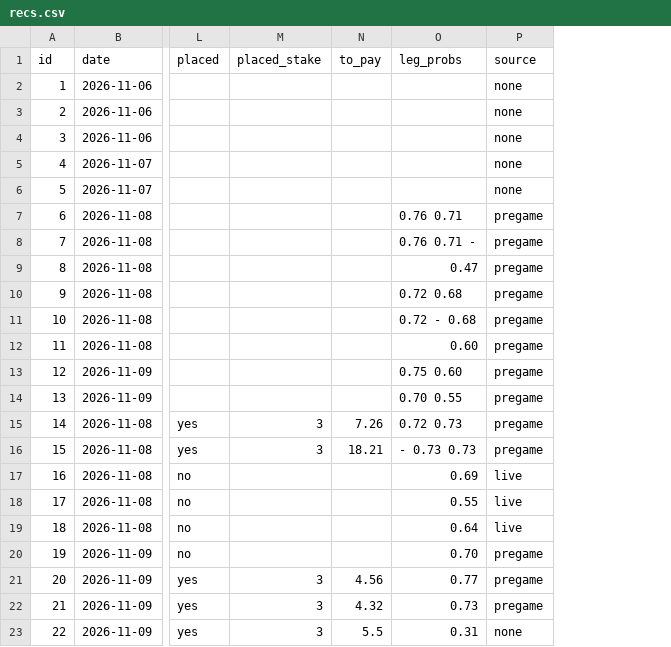
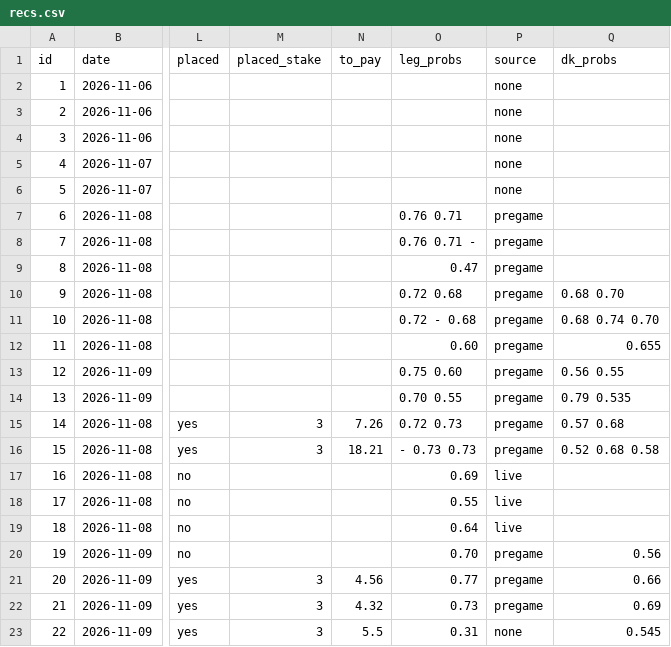
Before and after one commit to g5dsfss7yk-debug/chrisgantt-site, a CSV file: football-model/picks/recs.csv, drawn as a sheet; only a part is shown, gaps mark what is left out; the diff names each change by its address in the sheet, - before the commit and + after, or states it on an @@ line.

```diff
--- a/football-model/picks/recs.csv
+++ b/football-model/picks/recs.csv
+column Q (dk_probs), rows 10-23: 0.68 0.70 | 0.68 0.74 0.70 | 0.655 | 0.56 0.55 | 0.79 0.535 | 0.57 0.68 | 0.52 0.68 0.58 |  |  |  | 0.56 | 0.66 | 0.69 | 0.545
```
Also changed, not shown: 3 other files.
